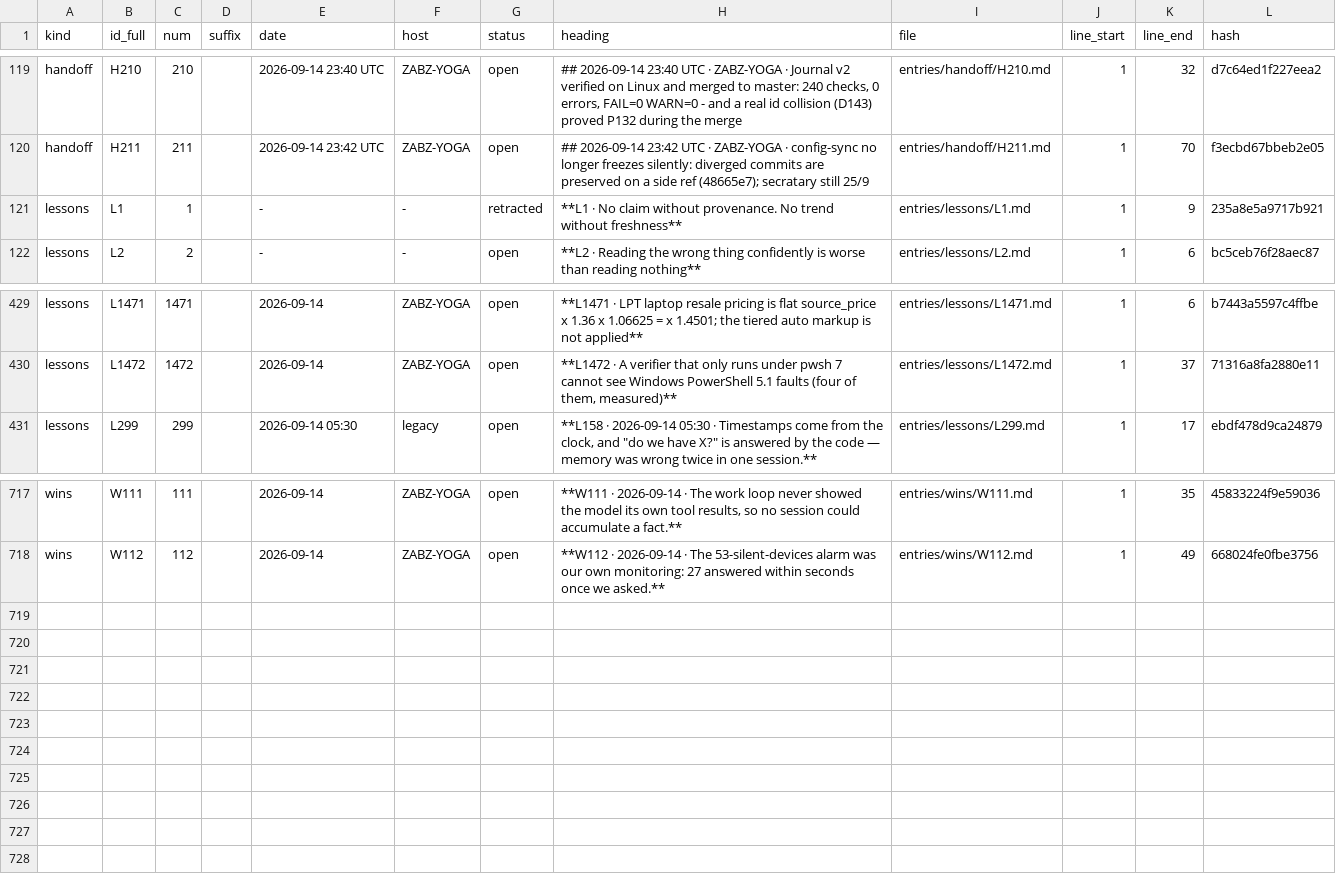
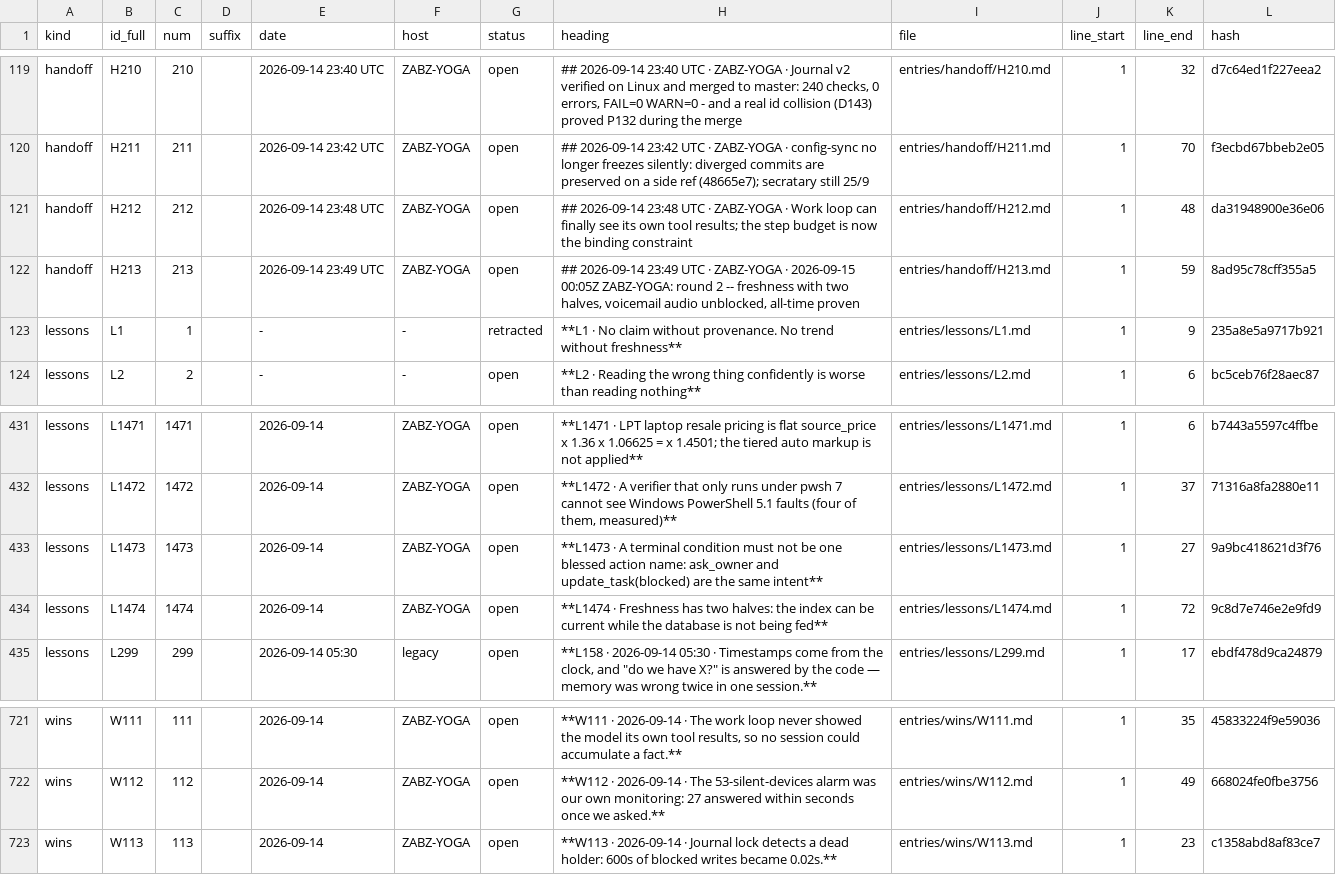
Before and after one commit to lakewoodphone/harness-config, a TSV file: journal/index/entries.tsv, drawn as a sheet; only a part is shown, gaps mark what is left out.

Commit message:
journal: H213 + L1474 -- freshness has two halves, voicemail audio unblocked, all-time proven by probe

```diff
--- a/journal/index/entries.tsv
+++ b/journal/index/entries.tsv
@@ -120,2 +120,4 @@ handoff	H210	210		2026-09-14 23:40 UTC	ZABZ-YOGA	open	## 2026-09-14 23:40 UTC ·
 handoff	H211	211		2026-09-14 23:42 UTC	ZABZ-YOGA	open	## 2026-09-14 23:42 UTC · ZABZ-YOGA · config-sync no longer freezes silently: diverged commits are preserved on a side ref (48665e7); secratary still 25/9	entries/handoff/H211.md	1	70	f3ecbd67bbeb2e05
+handoff	H212	212		2026-09-14 23:48 UTC	ZABZ-YOGA	open	## 2026-09-14 23:48 UTC · ZABZ-YOGA · Work loop can finally see its own tool results; the step budget is now the binding constraint	entries/handoff/H212.md	1	48	da31948900e36e06
+handoff	H213	213		2026-09-14 23:49 UTC	ZABZ-YOGA	open	## 2026-09-14 23:49 UTC · ZABZ-YOGA · 2026-09-15 00:05Z ZABZ-YOGA: round 2 -- freshness with two halves, voicemail audio unblocked, all-time proven	entries/handoff/H213.md	1	59	8ad95c78cff355a5
 lessons	L1	1		-	-	retracted	**L1 · No claim without provenance. No trend without freshness**	entries/lessons/L1.md	1	9	235a8e5a9717b921
@@ -430,2 +432,4 @@ lessons	L1471	1471		2026-09-14	ZABZ-YOGA	open	**L1471 · LPT laptop resale prici
 lessons	L1472	1472		2026-09-14	ZABZ-YOGA	open	**L1472 · A verifier that only runs under pwsh 7 cannot see Windows PowerShell 5.1 faults (four of them, measured)**	entries/lessons/L1472.md	1	37	71316a8fa2880e11
+lessons	L1473	1473		2026-09-14	ZABZ-YOGA	open	**L1473 · A terminal condition must not be one blessed action name: ask_owner and update_task(blocked) are the same intent**	entries/lessons/L1473.md	1	27	9a9bc418621d3f76
+lessons	L1474	1474		2026-09-14	ZABZ-YOGA	open	**L1474 · Freshness has two halves: the index can be current while the database is not being fed**	entries/lessons/L1474.md	1	72	9c8d7e746e2e9fd9
 lessons	L299	299		2026-09-14 05:30	legacy	open	**L158 · 2026-09-14 05:30 · Timestamps come from the clock, and "do we have X?" is answered by the code — memory was wrong twice in one session.**	entries/lessons/L299.md	1	17	ebdf478d9ca24879
@@ -718 +722,2 @@ wins	W111	111		2026-09-14	ZABZ-YOGA	open	**W111 · 2026-09-14 · The work loop n
 wins	W112	112		2026-09-14	ZABZ-YOGA	open	**W112 · 2026-09-14 · The 53-silent-devices alarm was our own monitoring: 27 answered within seconds once we asked.**	entries/wins/W112.md	1	49	668024fe0fbe3756
+wins	W113	113		2026-09-14	ZABZ-YOGA	open	**W113 · 2026-09-14 · Journal lock detects a dead holder: 600s of blocked writes became 0.02s.**	entries/wins/W113.md	1	23	c1358abd8af83ce7
```
Also changed, not shown: 5 other files.
